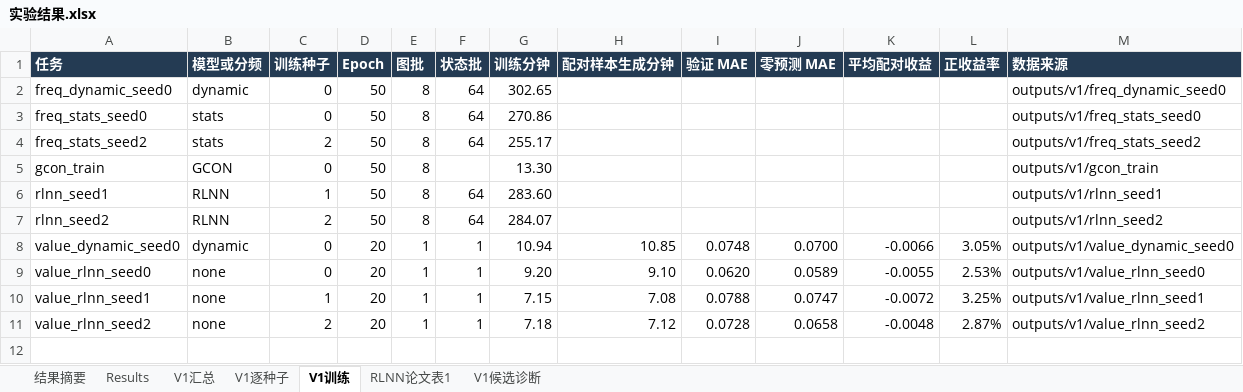
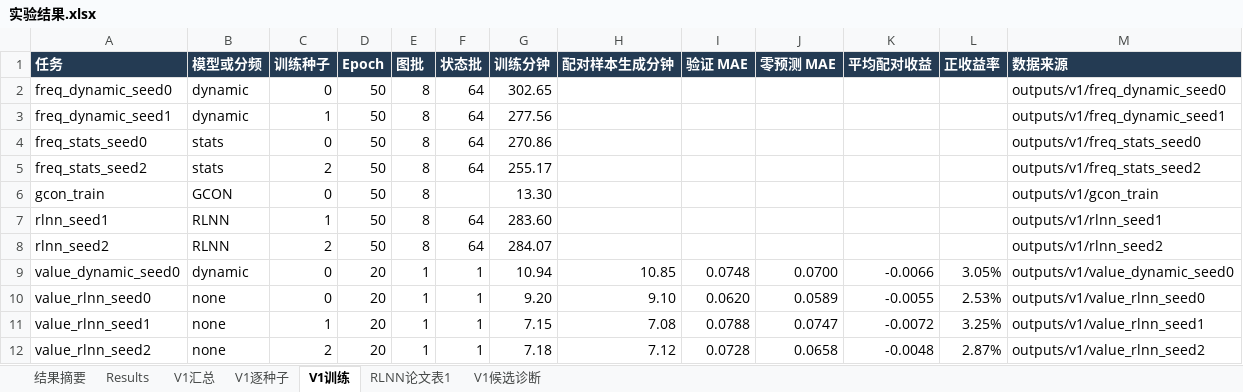
Before and after one commit to YuqiWang-code/RLNN_lab, an Excel workbook: docs/实验结果.xlsx, sheet V1训练, drawn as a sheet; values as stored, in another font and other column widths than the file's, no borders; the diff names each change by its address in the sheet, - before the commit and + after, or states it on an @@ line.

```diff
--- a/docs/实验结果.xlsx (sheet V1训练)
+++ b/docs/实验结果.xlsx (sheet V1训练)
+row 3: freq_dynamic_seed1 | dynamic | 1 | 50 | 8 | 64 | 277.56 |  |  |  |  |  | outputs/v1/freq_dynamic_seed1
```
Also changed, not shown: 3 other files.
